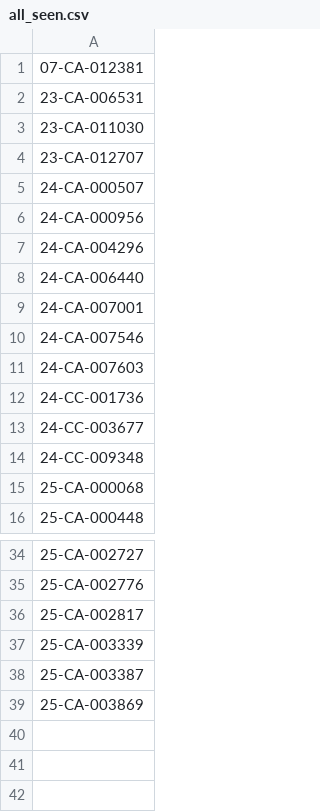
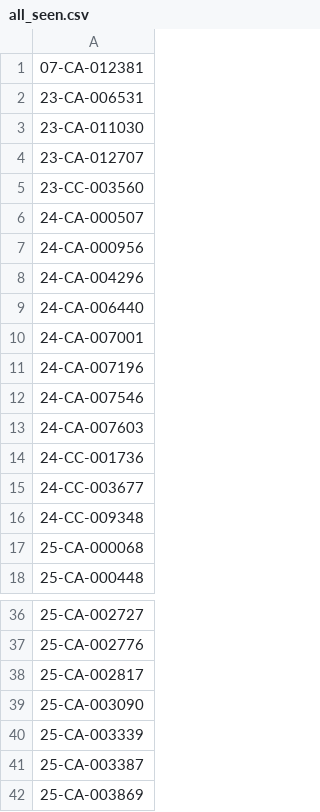
Before and after one commit to figlesias7/Realforeclose-lee, a CSV file: data/all_seen.csv, drawn as a sheet; only a part is shown, gaps mark what is left out; the diff names each change by its address in the sheet, - before the commit and + after, or states it on an @@ line.

```diff
--- a/data/all_seen.csv
+++ b/data/all_seen.csv
+row 5: 23-CC-003560
+row 11: 24-CA-007196
+row 39: 25-CA-003090
```
Also changed, not shown: data/event_log.csv, 3 other files.
